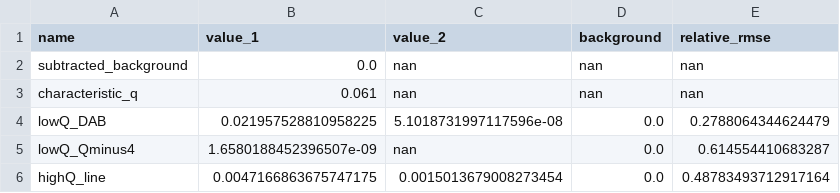
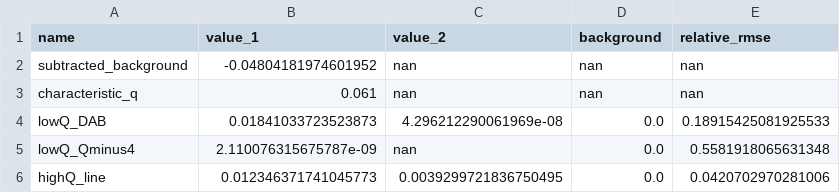
Before and after one commit to ch-tung/Randomwave_ML, a CSV file: randomcxl/smpl/curvefit/output/pecora/pecora_salt_free_anchor_guesses.csv, drawn as a sheet.

Commit message:
add 55A YYW comparison and corrected curve fits

```diff
--- a/randomcxl/smpl/curvefit/output/pecora/pecora_salt_free_anchor_guesses.csv
+++ b/randomcxl/smpl/curvefit/output/pecora/pecora_salt_free_anchor_guesses.csv
@@ -1,6 +1,6 @@
 name,value_1,value_2,background,relative_rmse
-subtracted_background,0.0,nan,nan,nan
+subtracted_background,-0.04804181974601952,nan,nan,nan
 characteristic_q,0.061,nan,nan,nan
-lowQ_DAB,0.021957528810958225,5.1018731997117596e-08,0.0,0.2788064344624479
-lowQ_Qminus4,1.6580188452396507e-09,nan,0.0,0.614554410683287
-highQ_line,0.0047166863675747175,0.0015013679008273454,0.0,0.48783493712917164
+lowQ_DAB,0.01841033723523873,4.296212290061969e-08,0.0,0.18915425081925533
+lowQ_Qminus4,2.110076315675787e-09,nan,0.0,0.5581918065631348
+highQ_line,0.012346371741045773,0.0039299721836750495,0.0,0.0420702970281006
```
Also changed, not shown: randomcxl/smpl/curvefit/output/pecora/pecora_salt_free_fit_curve.csv, randomcxl/smpl/curvefit/output/pecora/pecora_salt_free_fit_parameters.csv, 8 other files.
